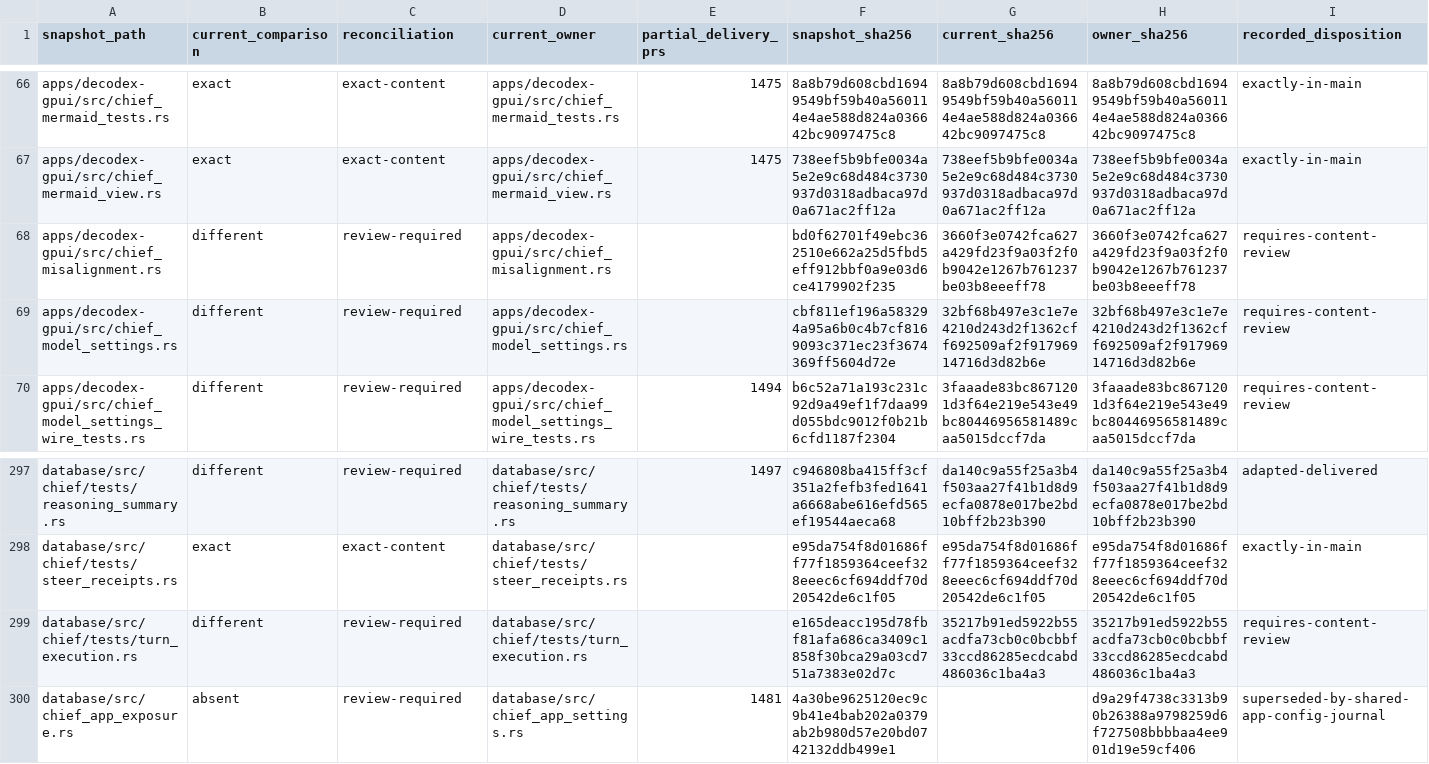
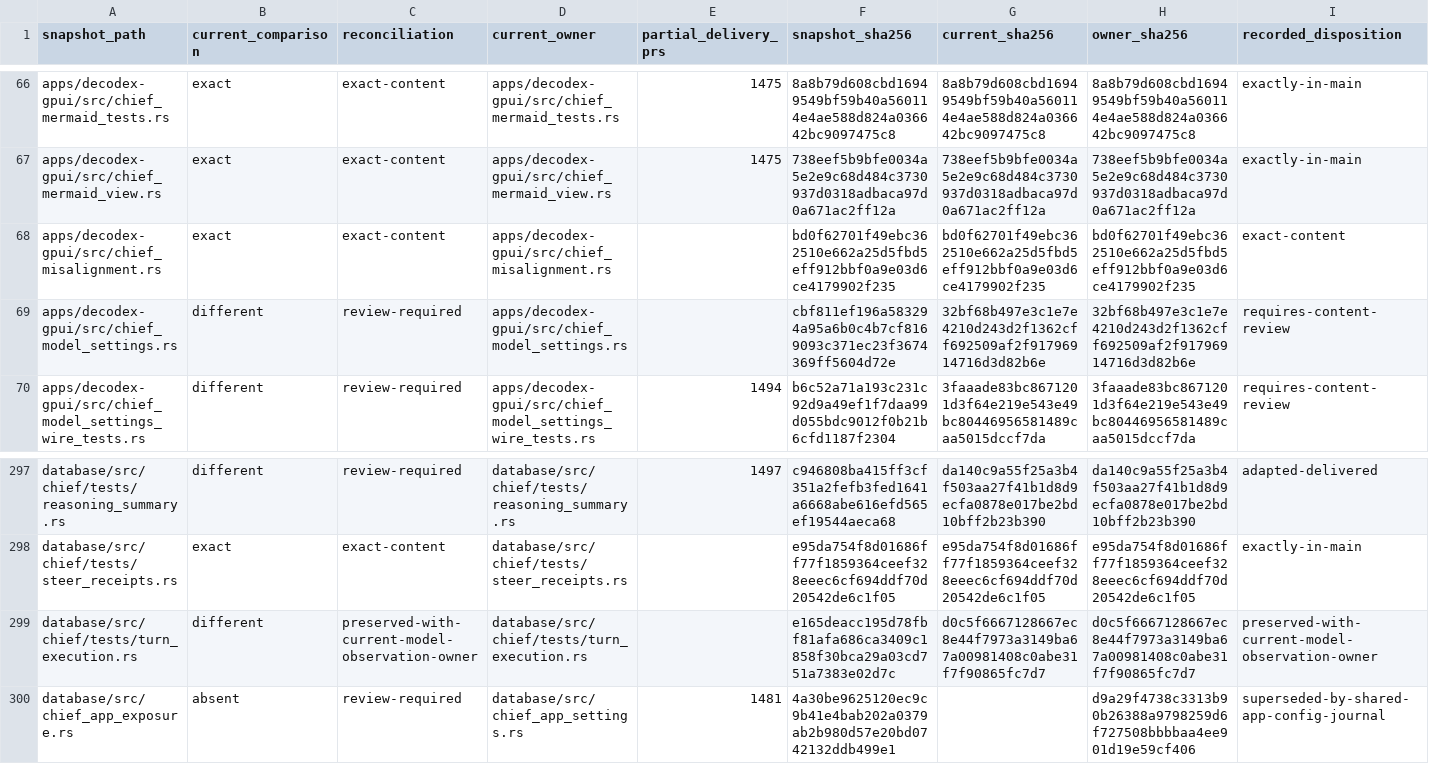
Before and after one commit to acg-box/decodex, a TSV file: work/upstream-inherited-files.tsv, drawn as a sheet; only a part is shown, gaps mark what is left out.

Commit message:
Restore review and model observation retention coverage

```diff
--- a/work/upstream-inherited-files.tsv
+++ b/work/upstream-inherited-files.tsv
@@ -67,3 +67,3 @@ apps/decodex-gpui/src/chief_mermaid_tests.rs	exact	exact-content	apps/decodex-gp
 apps/decodex-gpui/src/chief_mermaid_view.rs	exact	exact-content	apps/decodex-gpui/src/chief_mermaid_view.rs	1475	738eef5b9bfe0034a5e2e9c68d484c3730937d0318adbaca97d0a671ac2ff12a	738eef5b9bfe0034a5e2e9c68d484c3730937d0318adbaca97d0a671ac2ff12a	738eef5b9bfe0034a5e2e9c68d484c3730937d0318adbaca97d0a671ac2ff12a	exactly-in-main
-apps/decodex-gpui/src/chief_misalignment.rs	different	review-required	apps/decodex-gpui/src/chief_misalignment.rs		bd0f62701f49ebc362510e662a25d5fbd5eff912bbf0a9e03d6ce4179902f235	3660f3e0742fca627a429fd23f9a03f2f0b9042e1267b761237be03b8eeeff78	3660f3e0742fca627a429fd23f9a03f2f0b9042e1267b761237be03b8eeeff78	requires-content-review
+apps/decodex-gpui/src/chief_misalignment.rs	exact	exact-content	apps/decodex-gpui/src/chief_misalignment.rs		bd0f62701f49ebc362510e662a25d5fbd5eff912bbf0a9e03d6ce4179902f235	bd0f62701f49ebc362510e662a25d5fbd5eff912bbf0a9e03d6ce4179902f235	bd0f62701f49ebc362510e662a25d5fbd5eff912bbf0a9e03d6ce4179902f235	exact-content
 apps/decodex-gpui/src/chief_model_settings.rs	different	review-required	apps/decodex-gpui/src/chief_model_settings.rs		cbf811ef196a583294a95a6b0c4b7cf8169093c371ec23f3674369ff5604d72e	32bf68b497e3c1e7e4210d243d2f1362cff692509af2f91796914716d3d82b6e	32bf68b497e3c1e7e4210d243d2f1362cff692509af2f91796914716d3d82b6e	requires-content-review
@@ -298,3 +298,3 @@ database/src/chief/tests/reasoning_summary.rs	different	review-required	database
 database/src/chief/tests/steer_receipts.rs	exact	exact-content	database/src/chief/tests/steer_receipts.rs		e95da754f8d01686ff77f1859364ceef328eeec6cf694ddf70d20542de6c1f05	e95da754f8d01686ff77f1859364ceef328eeec6cf694ddf70d20542de6c1f05	e95da754f8d01686ff77f1859364ceef328eeec6cf694ddf70d20542de6c1f05	exactly-in-main
-database/src/chief/tests/turn_execution.rs	different	review-required	database/src/chief/tests/turn_execution.rs		e165deacc195d78fbf81afa686ca3409c1858f30bca29a03cd751a7383e02d7c	35217b91ed5922b55acdfa73cb0c0bcbbf33ccd86285ecdcabd486036c1ba4a3	35217b91ed5922b55acdfa73cb0c0bcbbf33ccd86285ecdcabd486036c1ba4a3	requires-content-review
+database/src/chief/tests/turn_execution.rs	different	preserved-with-current-model-observation-owner	database/src/chief/tests/turn_execution.rs		e165deacc195d78fbf81afa686ca3409c1858f30bca29a03cd751a7383e02d7c	d0c5f6667128667ec8e44f7973a3149ba67a00981408c0abe31f7f90865fc7d7	d0c5f6667128667ec8e44f7973a3149ba67a00981408c0abe31f7f90865fc7d7	preserved-with-current-model-observation-owner
 database/src/chief_app_exposure.rs	absent	review-required	database/src/chief_app_settings.rs	1481	4a30be9625120ec9c9b41e4bab202a0379ab2b980d57e20bd0742132ddb499e1		d9a29f4738c3313b90b26388a9798259d6f727508bbbbaa4ee901d19e59cf406	superseded-by-shared-app-config-journal
```
Also changed, not shown: 3 other files.
